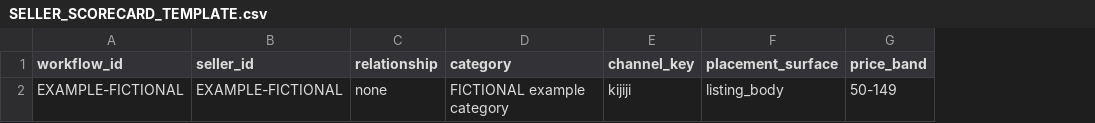
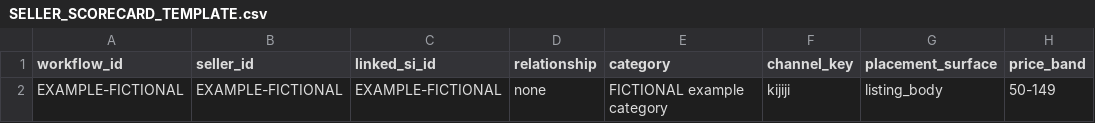
Before and after one commit to IPlayInHD/Marketplace-Auotmation, a CSV file: docs/validation/slice-0/SELLER_SCORECARD_TEMPLATE.csv, drawn as a sheet; only a part is shown; the diff names each change by its address in the sheet, - before the commit and + after, or states it on an @@ line.

```diff
--- a/docs/validation/slice-0/SELLER_SCORECARD_TEMPLATE.csv
+++ b/docs/validation/slice-0/SELLER_SCORECARD_TEMPLATE.csv
+column C (linked_si_id), row 2: EXAMPLE-FICTIONAL
```
Also changed, not shown: docs/validation/slice-0/BUYER_SCORECARD_TEMPLATE.csv, 15 other files.
